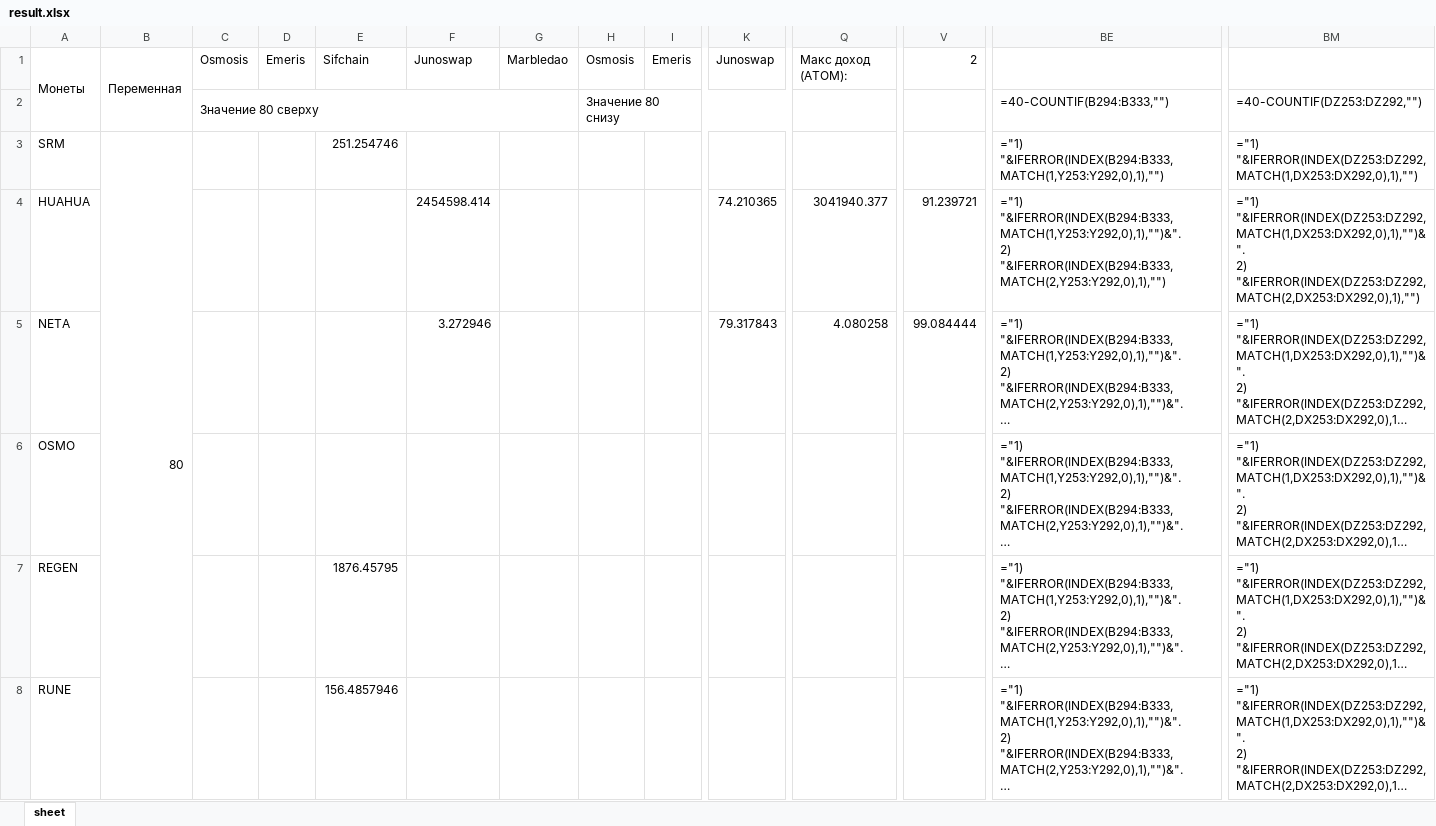
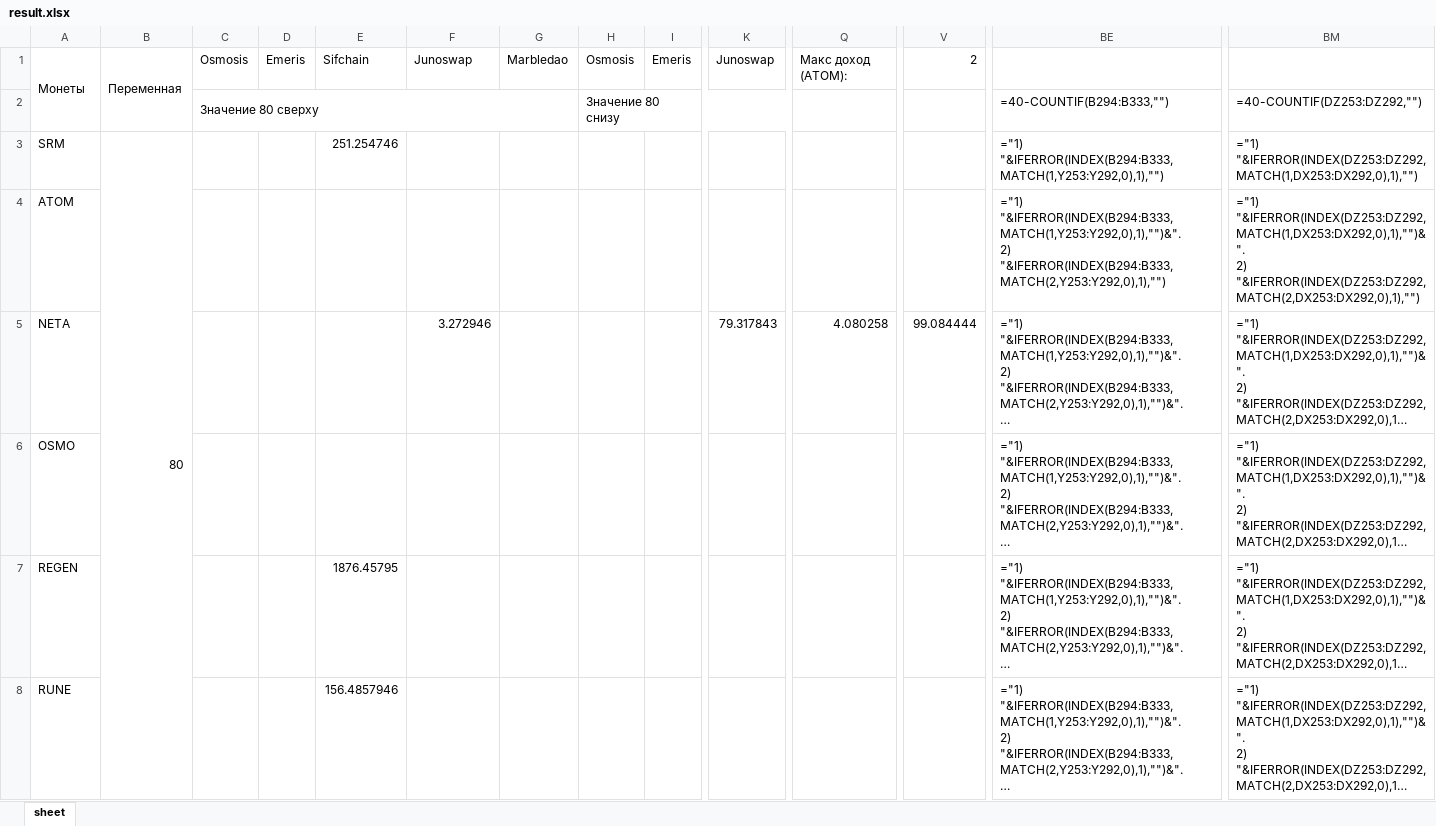
Before and after one commit to miletovaa/cryptocoins, an Excel workbook: cryptocoins/main/result.xlsx, sheet sheet, drawn as a sheet; only a part is shown, gaps mark what is left out; long unchanged cells end in …; values as stored, in another font and other column widths than the file's, no borders; formulas without a stored value are shown as written; removed rows and columns are numbered as before the commit, all else as after; rows hold the shown columns only; ↵ is a line break in a cell; the diff covers the shown part only; the diff names each change by its address in the sheet, - before the commit and + after, or states it on an @@ line.

```diff
--- a/cryptocoins/main/result.xlsx (sheet sheet)
+++ b/cryptocoins/main/result.xlsx (sheet sheet)
-row 4: HUAHUA |  |  |  |  | 2454598.414 |  |  |  | 74.210365 | 3041940.377 | 91.239721 | ="1) "&IFERROR(INDEX(B294:B333,MATCH(1,Y253:Y292,0),1),"")&". ↵ 2) "&IFERROR(INDEX(B294:B333,MATCH(2,Y253:Y292,0),1),"") | ="1) "&IFERROR(INDEX(DZ253:DZ292,MATCH(1,DX253:DX292,0),1),"")&". ↵ 2) "&IFERROR(INDEX(DZ253:DZ292,MATCH(2,DX253:DX292,0),1),"")
+row 4: ATOM |  |  |  |  |  |  |  |  |  |  |  | ="1) "&IFERROR(INDEX(B294:B333,MATCH(1,Y253:Y292,0),1),"")&". ↵ 2) "&IFERROR(INDEX(B294:B333,MATCH(2,Y253:Y292,0),1),"") | ="1) "&IFERROR(INDEX(DZ253:DZ292,MATCH(1,DX253:DX292,0),1),"")&". ↵ 2) "&IFERROR(INDEX(DZ253:DZ292,MATCH(2,DX253:DX292,0),1),"")
```
Also changed, not shown: 2 added rows, 2 removed rows and 2 edited cells elsewhere in this sheet, 1 other file.
